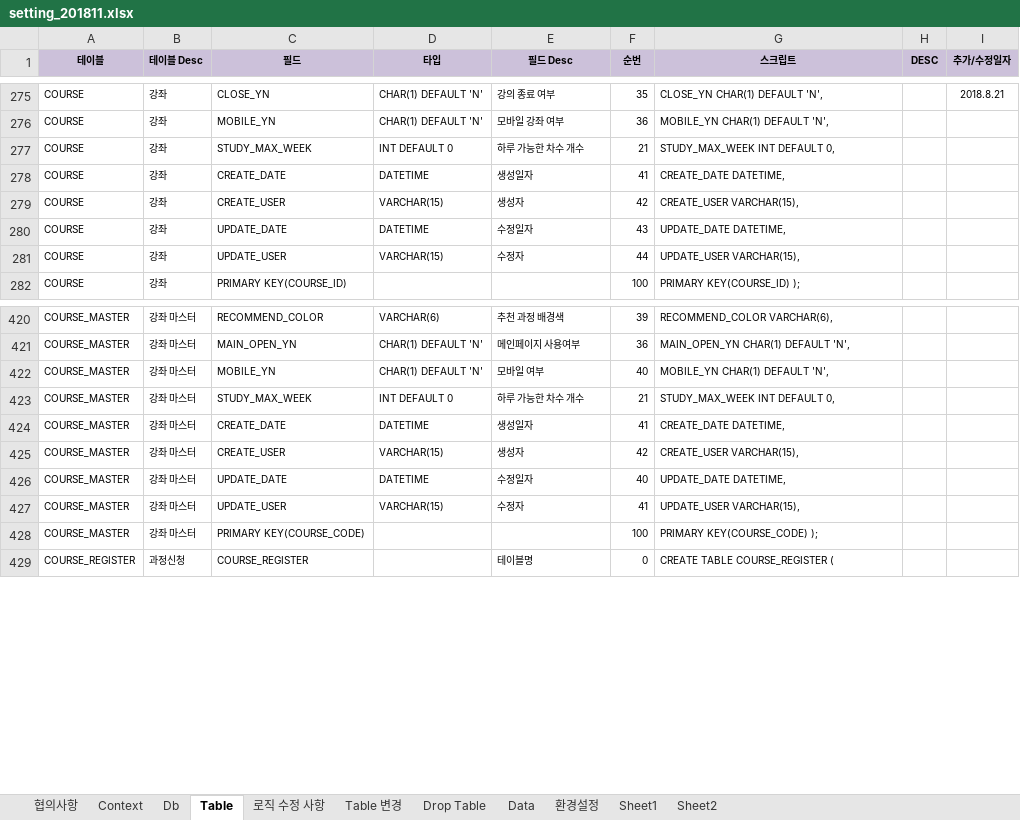
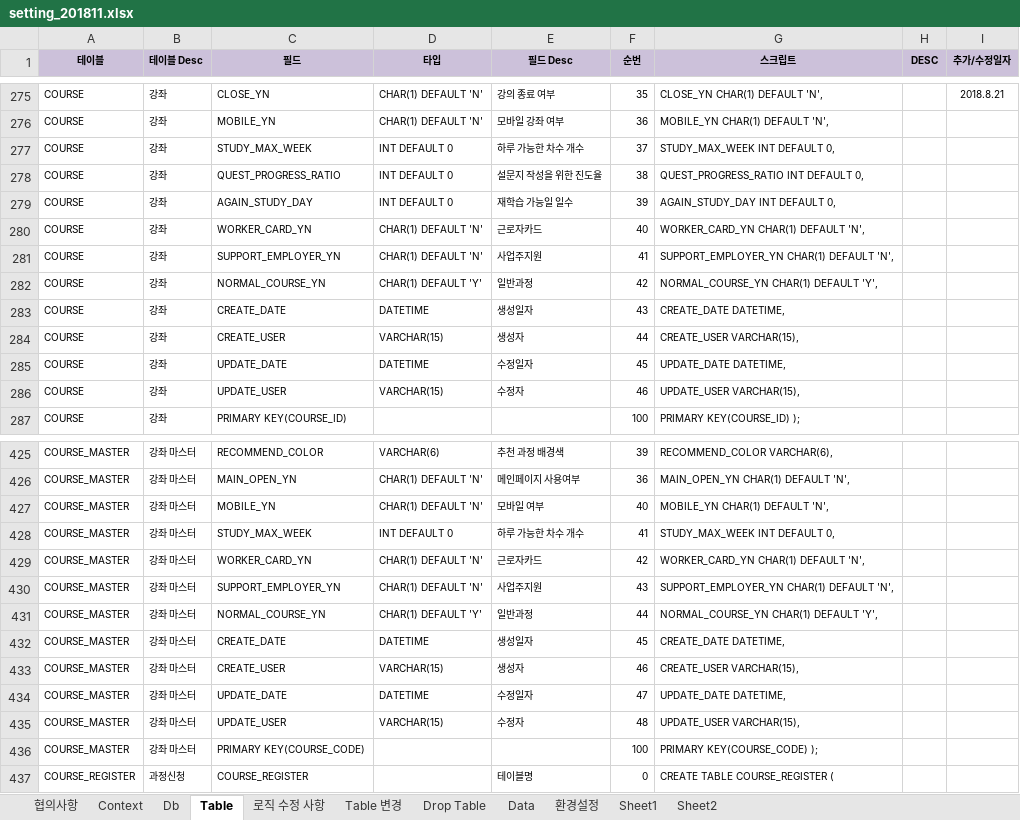
Before and after one commit to limsm9449/lms, an Excel workbook: readme/setting_201811.xlsx, sheet Table, drawn as a sheet; only a part is shown, gaps mark what is left out; values as stored, in another font and other column widths than the file's, no borders; addresses are those after the commit; the diff names each change by its address in the sheet, - before the commit and + after, or states it on an @@ line.

```diff
--- a/readme/setting_201811.xlsx (sheet Table)
+++ b/readme/setting_201811.xlsx (sheet Table)
-F277 (순번): 21
+F277 (순번): 37
+row 278: COURSE | 강좌 | QUEST_PROGRESS_RATIO | INT DEFAULT 0 | 설문지 작성을 위한 진도율 | 38 | QUEST_PROGRESS_RATIO INT DEFAULT 0,
+row 279: COURSE | 강좌 | AGAIN_STUDY_DAY | INT DEFAULT 0 | 재학습 가능일 일수 | 39 | AGAIN_STUDY_DAY INT DEFAULT 0,
+row 280: COURSE | 강좌 | WORKER_CARD_YN | CHAR(1) DEFAULT 'N' | 근로자카드 | 40 | WORKER_CARD_YN CHAR(1) DEFAULT 'N',
+row 281: COURSE | 강좌 | SUPPORT_EMPLOYER_YN | CHAR(1) DEFAULT 'N' | 사업주지원 | 41 | SUPPORT_EMPLOYER_YN CHAR(1) DEFAULT 'N',
+row 282: COURSE | 강좌 | NORMAL_COURSE_YN | CHAR(1) DEFAULT 'Y' | 일반과정 | 42 | NORMAL_COURSE_YN CHAR(1) DEFAULT 'Y',
-F283 (순번): 41
+F283 (순번): 43
-F284 (순번): 42
+F284 (순번): 44
-F285 (순번): 43
+F285 (순번): 45
-F286 (순번): 44
+F286 (순번): 46
-F428 (순번): 21
+F428 (순번): 41
+row 429: COURSE_MASTER | 강좌 마스터 | WORKER_CARD_YN | CHAR(1) DEFAULT 'N' | 근로자카드 | 42 | WORKER_CARD_YN CHAR(1) DEFAULT 'N',
+row 430: COURSE_MASTER | 강좌 마스터 | SUPPORT_EMPLOYER_YN | CHAR(1) DEFAULT 'N' | 사업주지원 | 43 | SUPPORT_EMPLOYER_YN CHAR(1) DEFAULT 'N',
+row 431: COURSE_MASTER | 강좌 마스터 | NORMAL_COURSE_YN | CHAR(1) DEFAULT 'Y' | 일반과정 | 44 | NORMAL_COURSE_YN CHAR(1) DEFAULT 'Y',
-F432 (순번): 41
+F432 (순번): 45
-F433 (순번): 42
+F433 (순번): 46
-F434 (순번): 40
+F434 (순번): 47
-F435 (순번): 41
+F435 (순번): 48
```
Also changed, not shown: sheet 환경설정, formulas that keep their value, 44 other files.
